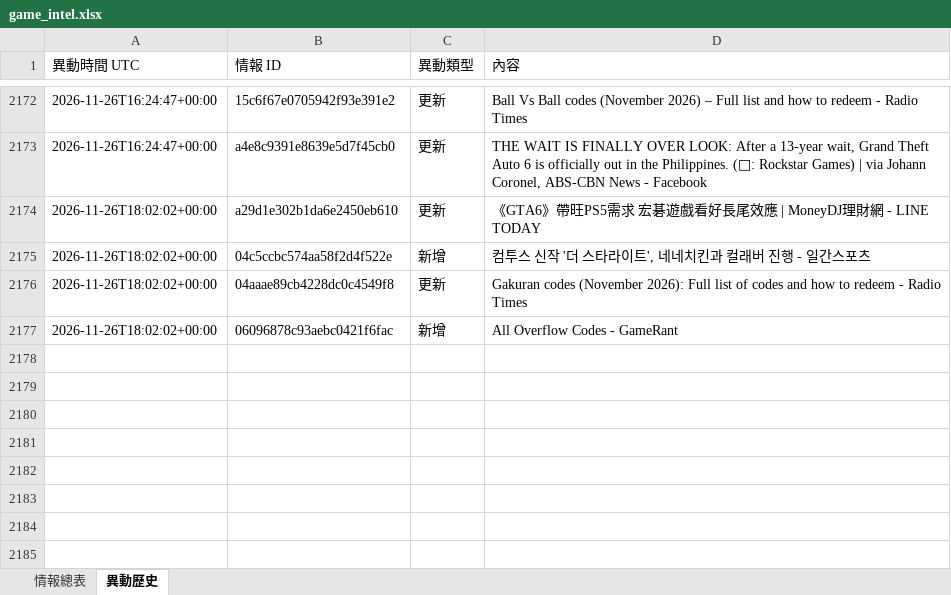
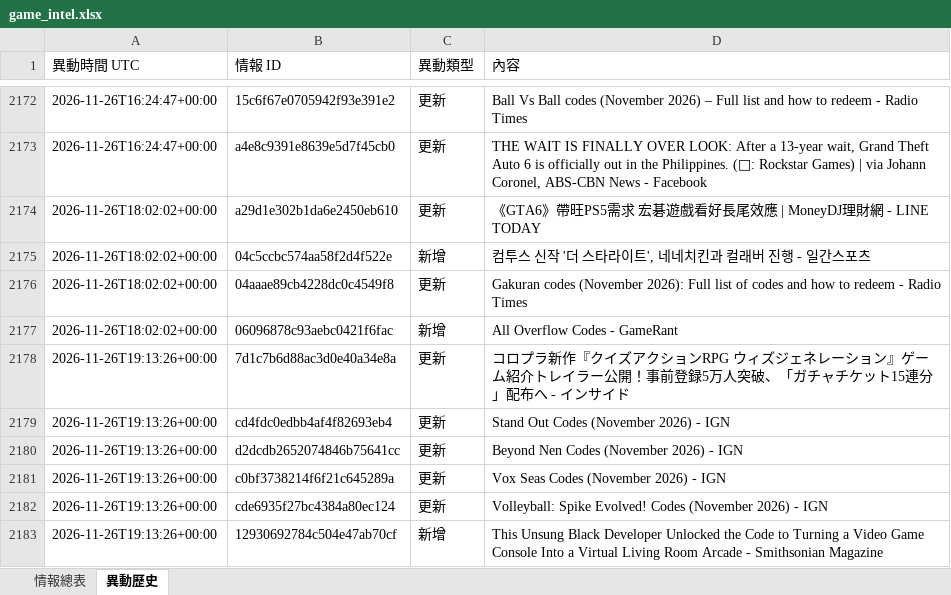
Before and after one commit to jerry000123456789-art/game-intel1, an Excel workbook: docs/game_intel.xlsx, sheet 異動歷史, drawn as a sheet; only a part is shown, gaps mark what is left out; values as stored, in another font and other column widths than the file's, no borders; the diff names each change by its address in the sheet, - before the commit and + after, or states it on an @@ line.

```diff
--- a/docs/game_intel.xlsx (sheet 異動歷史)
+++ b/docs/game_intel.xlsx (sheet 異動歷史)
+row 2178: 2026-11-26T19:13:26+00:00 | 7d1c7b6d88ac3d0e40a34e8a | 更新 | コロプラ新作『クイズアクションRPG ウィズジェネレーション』ゲーム紹介トレイラー公開！事前登録5万人突破、「ガチャチケット15連分」配布へ - インサイド
+row 2179: 2026-11-26T19:13:26+00:00 | cd4fdc0edbb4af4f82693eb4 | 更新 | Stand Out Codes (November 2026) - IGN
+row 2180: 2026-11-26T19:13:26+00:00 | d2dcdb2652074846b75641cc | 更新 | Beyond Nen Codes (November 2026) - IGN
+row 2181: 2026-11-26T19:13:26+00:00 | c0bf3738214f6f21c645289a | 更新 | Vox Seas Codes (November 2026) - IGN
+row 2182: 2026-11-26T19:13:26+00:00 | cde6935f27bc4384a80ec124 | 更新 | Volleyball: Spike Evolved! Codes (November 2026) - IGN
+row 2183: 2026-11-26T19:13:26+00:00 | 12930692784c504e47ab70cf | 新增 | This Unsung Black Developer Unlocked the Code to Turning a Video Game Console Into a Virtual Living Room Arcade - Smithsonian Magazine
```
Also changed, not shown: sheet 情報總表, 4 other files.
